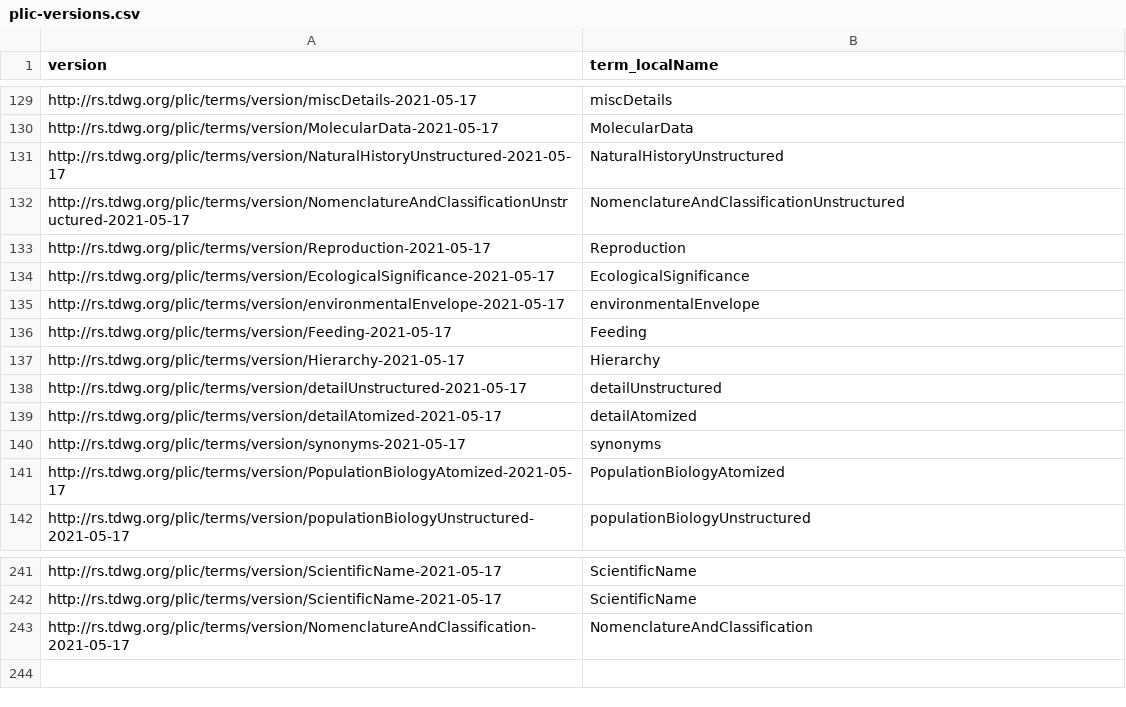
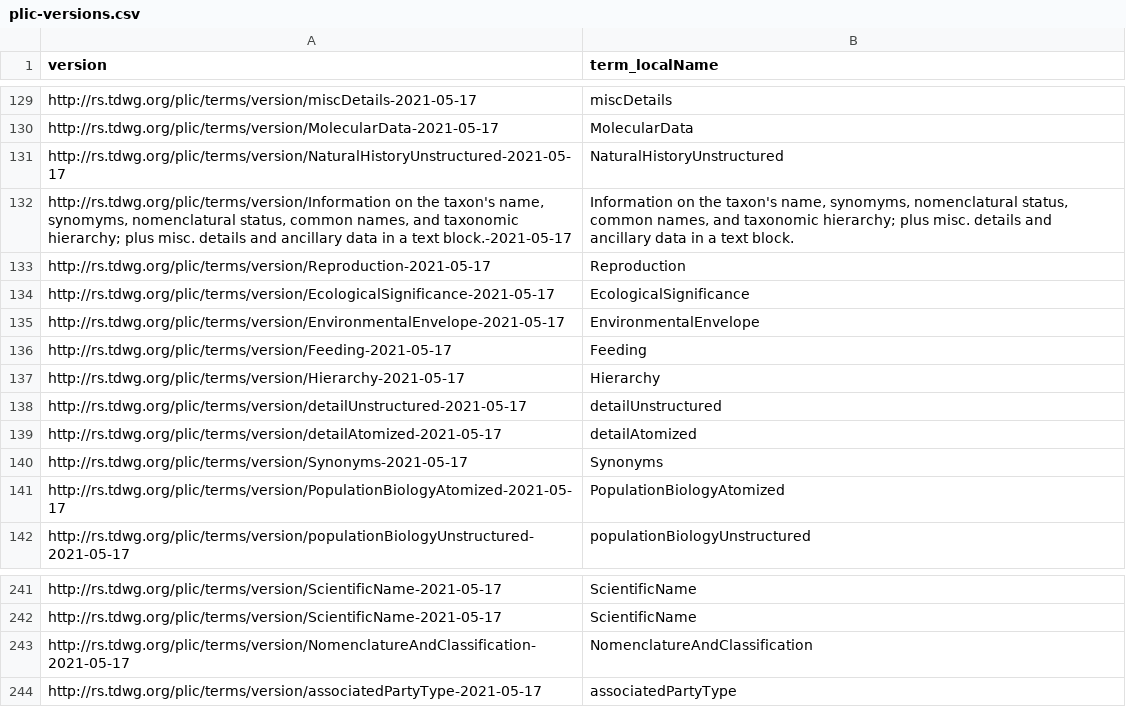
Before and after one commit to camiplata/rs.tdwg.org, a CSV file: plic/plic-versions.csv, drawn as a sheet; only a part is shown, gaps mark what is left out.

```diff
--- a/plic/plic-versions.csv
+++ b/plic/plic-versions.csv
@@ -135,6 +135,6 @@ http://rs.tdwg.org/plic/terms/version/MolecularData-2021-05-17,MolecularData
 http://rs.tdwg.org/plic/terms/version/NaturalHistoryUnstructured-2021-05-17,NaturalHistoryUnstructured
-http://rs.tdwg.org/plic/terms/version/NomenclatureAndClassificationUnstructured-2021-05-17,NomenclatureAndClassificationUnstructured
+"http://rs.tdwg.org/plic/terms/version/Information on the taxon's  name, synomyms, nomenclatural status, common names, and taxonomic hierarchy; plus  misc. details and ancillary data in a text block.-2021-05-17","Information on the taxon's  name, synomyms, nomenclatural status, common names, and taxonomic hierarchy; plus  misc. details and ancillary data in a text block."
 http://rs.tdwg.org/plic/terms/version/Reproduction-2021-05-17,Reproduction
 http://rs.tdwg.org/plic/terms/version/EcologicalSignificance-2021-05-17,EcologicalSignificance
-http://rs.tdwg.org/plic/terms/version/environmentalEnvelope-2021-05-17,environmentalEnvelope
+http://rs.tdwg.org/plic/terms/version/EnvironmentalEnvelope-2021-05-17,EnvironmentalEnvelope
 http://rs.tdwg.org/plic/terms/version/Feeding-2021-05-17,Feeding
@@ -143,3 +143,3 @@ http://rs.tdwg.org/plic/terms/version/detailUnstructured-2021-05-17,detailUnstru
 http://rs.tdwg.org/plic/terms/version/detailAtomized-2021-05-17,detailAtomized
-http://rs.tdwg.org/plic/terms/version/synonyms-2021-05-17,synonyms
+http://rs.tdwg.org/plic/terms/version/Synonyms-2021-05-17,Synonyms
 http://rs.tdwg.org/plic/terms/version/PopulationBiologyAtomized-2021-05-17,PopulationBiologyAtomized
@@ -247 +247,2 @@ http://rs.tdwg.org/plic/terms/version/ScientificName-2021-05-17,ScientificName
 http://rs.tdwg.org/plic/terms/version/NomenclatureAndClassification-2021-05-17,NomenclatureAndClassification
+http://rs.tdwg.org/plic/terms/version/associatedPartyType-2021-05-17,associatedPartyType
```
Also changed, not shown: plic-versions/plic-versions.csv, plic/plic.csv, 8 other files.
